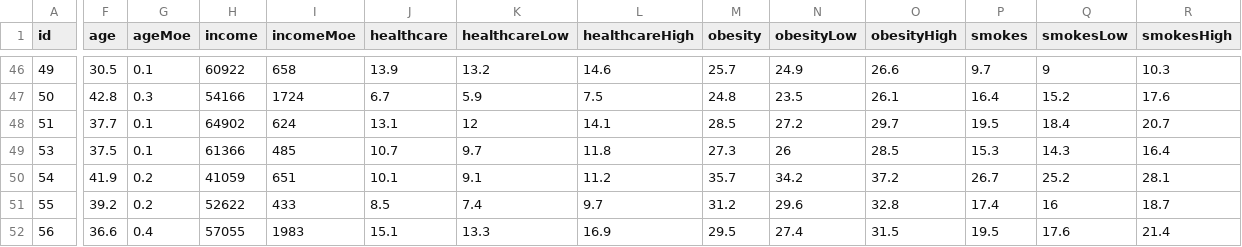
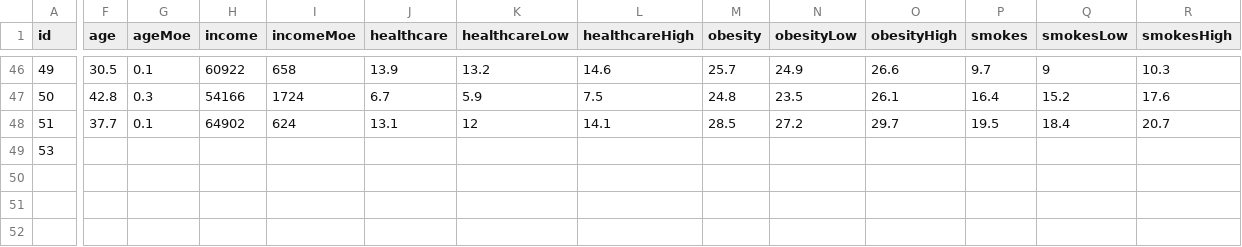
Before and after one commit to tanazimmer/D3-Challenge, a CSV file: data.csv (was assets/data/data.csv), drawn as a sheet; only a part is shown, gaps mark what is left out; rows hold the shown columns only; the diff names each change by its address in the sheet, - before the commit and + after, or states it on an @@ line.

Commit message:
read into data

```diff
--- a/assets/data/data.csv
+++ b/data.csv
-F49 (age): 37.5
+F49 (age): (empty)
-G49 (ageMoe): 0.1
+G49 (ageMoe): (empty)
-H49 (income): 61366
+H49 (income): (empty)
-I49 (incomeMoe): 485
+I49 (incomeMoe): (empty)
-J49 (healthcare): 10.7
+J49 (healthcare): (empty)
-K49 (healthcareLow): 9.7
+K49 (healthcareLow): (empty)
-L49 (healthcareHigh): 11.8
+L49 (healthcareHigh): (empty)
-M49 (obesity): 27.3
+M49 (obesity): (empty)
-N49 (obesityLow): 26
+N49 (obesityLow): (empty)
-O49 (obesityHigh): 28.5
+O49 (obesityHigh): (empty)
-P49 (smokes): 15.3
+P49 (smokes): (empty)
-Q49 (smokesLow): 14.3
+Q49 (smokesLow): (empty)
-R49 (smokesHigh): 16.4
+R49 (smokesHigh): (empty)
-row 50: 54 | 41.9 | 0.2 | 41059 | 651 | 10.1 | 9.1 | 11.2 | 35.7 | 34.2 | 37.2 | 26.7 | 25.2 | 28.1
-row 51: 55 | 39.2 | 0.2 | 52622 | 433 | 8.5 | 7.4 | 9.7 | 31.2 | 29.6 | 32.8 | 17.4 | 16 | 18.7
-row 52: 56 | 36.6 | 0.4 | 57055 | 1983 | 15.1 | 13.3 | 16.9 | 29.5 | 27.4 | 31.5 | 19.5 | 17.6 | 21.4
```
Also changed, not shown: 6 other files.
